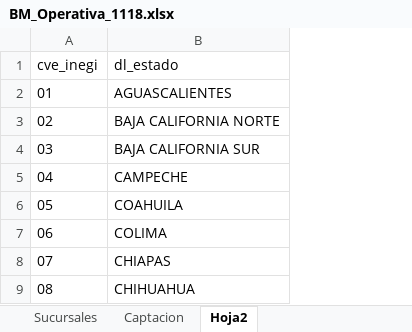
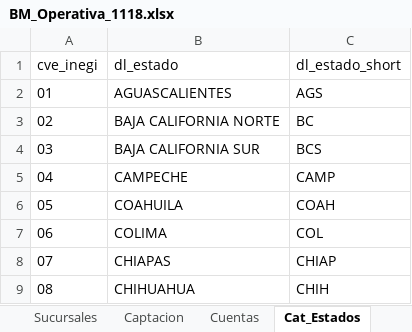
Before and after one commit to ecastanem/financialinclusionMexico, an Excel workbook: StaticVis/Data/BM_Operativa_1118.xlsx, sheet Cat_Estados, drawn as a sheet; only a part is shown; values as stored, in another font and other column widths than the file's, no borders; the diff names each change by its address in the sheet, - before the commit and + after, or states it on an @@ line.

```diff
--- a/StaticVis/Data/BM_Operativa_1118.xlsx (sheet Cat_Estados)
+++ b/StaticVis/Data/BM_Operativa_1118.xlsx (sheet Cat_Estados)
-sheet tab: Hoja2
+sheet tab: Cat_Estados
+sheet tab: Cuentas
+column C (dl_estado_short), rows 2-9: AGS | BC | BCS | CAMP | COAH | COL | CHIAP | CHIH
```
Also changed, not shown: 9 other files.
